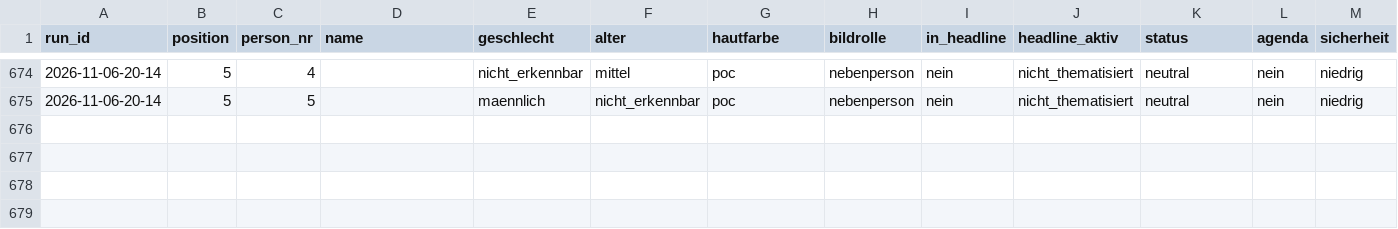
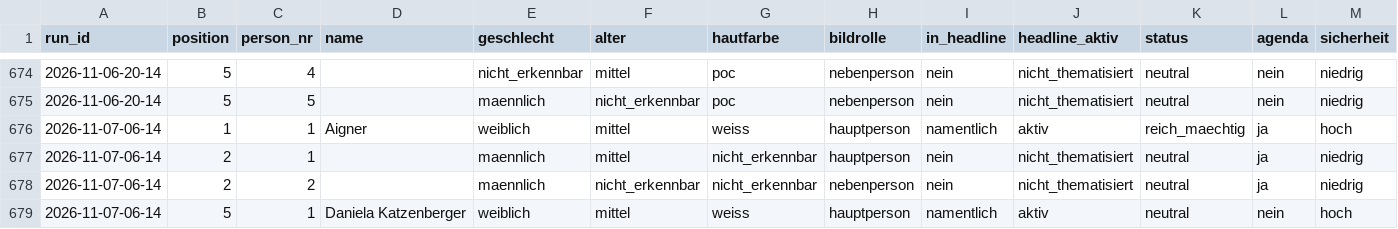
Before and after one commit to happkatharina71-bit/crmd, a CSV file: webde-monitor/data/persons.csv, drawn as a sheet; only a part is shown, gaps mark what is left out; rows hold the shown columns only; the diff names each change by its address in the sheet, - before the commit and + after, or states it on an @@ line.

```diff
--- a/webde-monitor/data/persons.csv
+++ b/webde-monitor/data/persons.csv
+row 676: 2026-11-07-06-14 | 1 | 1 | Aigner | weiblich | mittel | weiss | hauptperson | namentlich | aktiv | reich_maechtig | ja | hoch
+row 677: 2026-11-07-06-14 | 2 | 1 |  | maennlich | mittel | nicht_erkennbar | hauptperson | nein | nicht_thematisiert | neutral | ja | niedrig
+row 678: 2026-11-07-06-14 | 2 | 2 |  | maennlich | nicht_erkennbar | nicht_erkennbar | nebenperson | nein | nicht_thematisiert | neutral | ja | niedrig
+row 679: 2026-11-07-06-14 | 5 | 1 | Daniela Katzenberger | weiblich | mittel | weiss | hauptperson | namentlich | aktiv | neutral | nein | hoch
```
Also changed, not shown: webde-monitor/data/teasers.csv, 7 other files.
